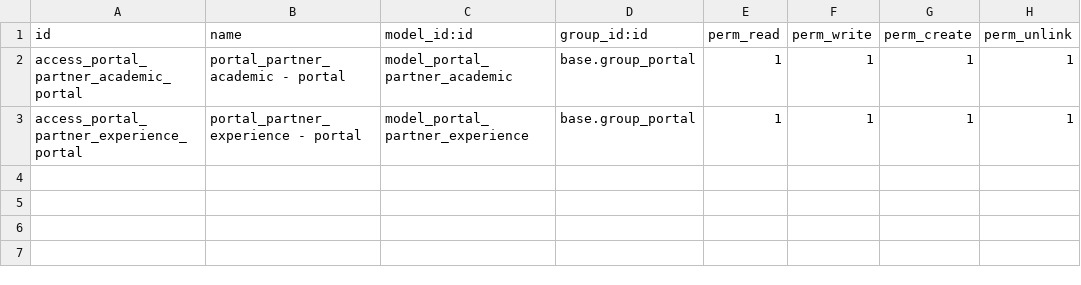
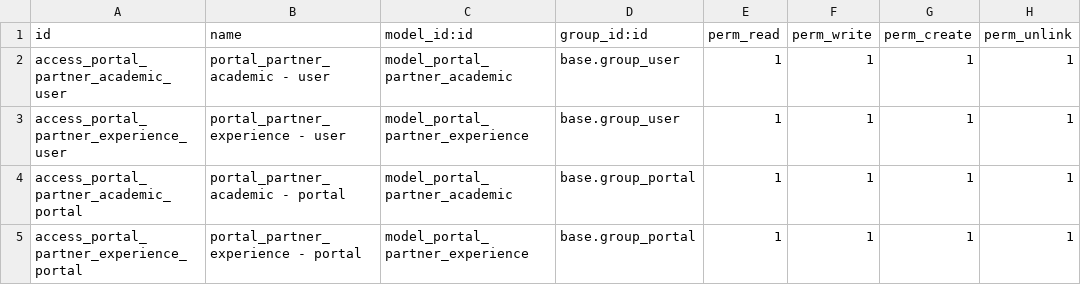
Before and after one commit to open-synergy/ssi-partner, a CSV file: ssi_partner_experience_portal/security/ir.model.access.csv, drawn as a sheet.

Commit message:
[UPD] ssi_partner_experience_portal

```diff
--- a/ssi_partner_experience_portal/security/ir.model.access.csv
+++ b/ssi_partner_experience_portal/security/ir.model.access.csv
@@ -1,2 +1,4 @@
 id,name,model_id:id,group_id:id,perm_read,perm_write,perm_create,perm_unlink
+access_portal_partner_academic_user,portal_partner_academic - user,model_portal_partner_academic,base.group_user,1,1,1,1
+access_portal_partner_experience_user,portal_partner_experience - user,model_portal_partner_experience,base.group_user,1,1,1,1
 access_portal_partner_academic_portal,portal_partner_academic - portal,model_portal_partner_academic,base.group_portal,1,1,1,1
```
Also changed, not shown: 1 other file.
